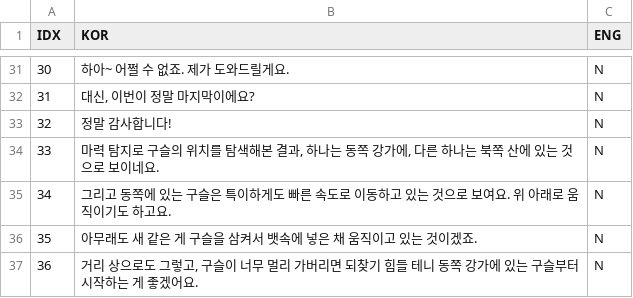
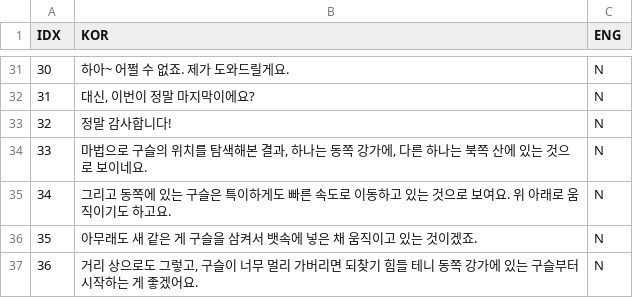
Before and after one commit to Ch-Sik/Rosa, a CSV file: Assets/Resources/Dialogue/1-13.csv, drawn as a sheet; only a part is shown, gaps mark what is left out; the diff names each change by its address in the sheet, - before the commit and + after, or states it on an @@ line.

```diff
--- a/Assets/Resources/Dialogue/1-13.csv
+++ b/Assets/Resources/Dialogue/1-13.csv
-B34 (KOR): 마력 탐지로 구슬…
+B34 (KOR): 마법으로 구슬…
```
Also changed, not shown: Assets/Resources/Dialogue/1-11.csv, 6 other files.
